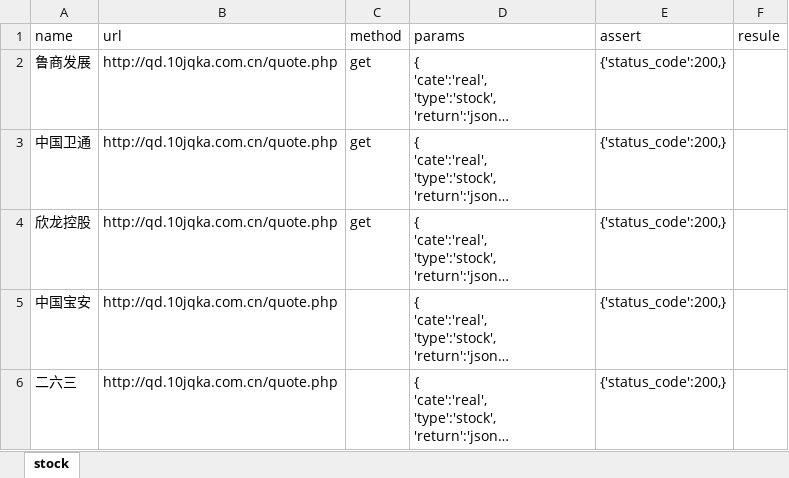
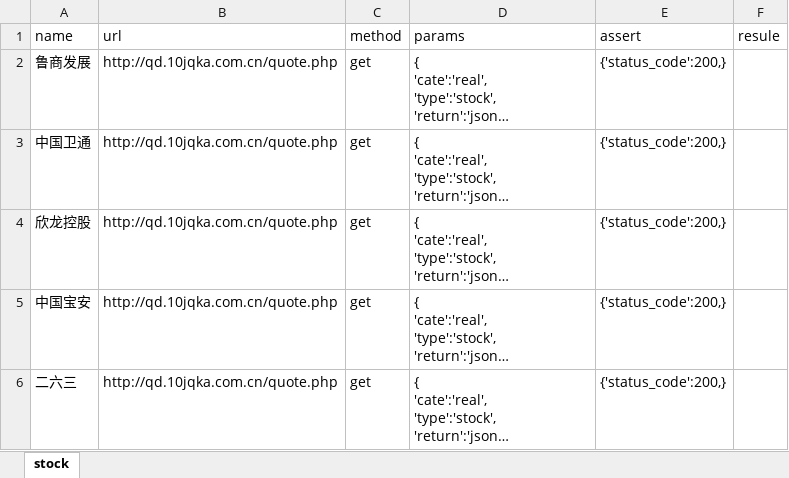
Before and after one commit to Felixshao/UiAutomation, an Excel workbook: file/stock_interface.xlsx, sheet stock, drawn as a sheet; long unchanged cells end in …; values as stored, in another font and other column widths than the file's, no borders; the diff names each change by its address in the sheet, - before the commit and + after, or states it on an @@ line.

```diff
--- a/file/stock_interface.xlsx (sheet stock)
+++ b/file/stock_interface.xlsx (sheet stock)
-C5:C6 (method): (empty)
+C5:C6 (method): get
```
Also changed, not shown: file/stock.xlsx, 8 other files.
